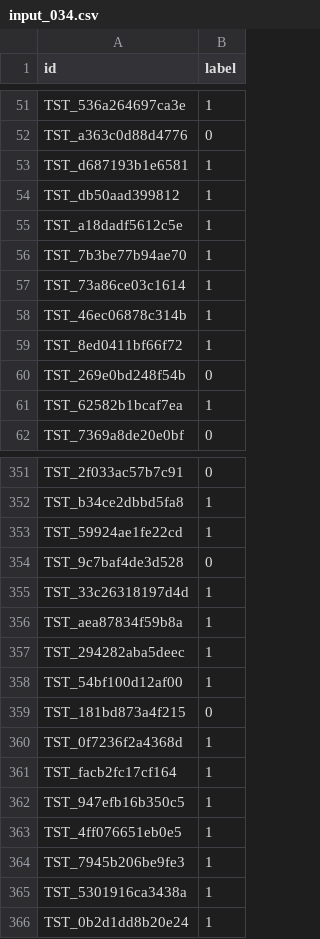
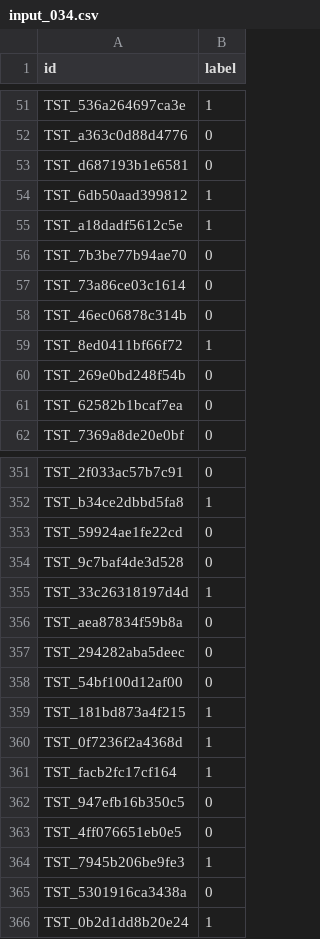
Before and after one commit to plendroik/trendyol-e-ticaret-yarismasi-2026-kaggle, a CSV file: claude_judge_pkg3/outputs/input_034.csv, drawn as a sheet; only a part is shown, gaps mark what is left out; the diff covers the shown part only.

```diff
--- a/claude_judge_pkg3/outputs/input_034.csv
+++ b/claude_judge_pkg3/outputs/input_034.csv
@@ -52,11 +52,11 @@ TST_536a264697ca3e,1
 TST_a363c0d88d4776,0
-TST_d687193b1e6581,1
-TST_db50aad399812,1
+TST_d687193b1e6581,0
+TST_6db50aad399812,1
 TST_a18dadf5612c5e,1
-TST_7b3be77b94ae70,1
-TST_73a86ce03c1614,1
-TST_46ec06878c314b,1
+TST_7b3be77b94ae70,0
+TST_73a86ce03c1614,0
+TST_46ec06878c314b,0
 TST_8ed0411bf66f72,1
 TST_269e0bd248f54b,0
-TST_62582b1bcaf7ea,1
+TST_62582b1bcaf7ea,0
 TST_7369a8de20e0bf,0
@@ -352,15 +352,15 @@ TST_2f033ac57b7c91,0
 TST_b34ce2dbbd5fa8,1
-TST_59924ae1fe22cd,1
+TST_59924ae1fe22cd,0
 TST_9c7baf4de3d528,0
 TST_33c26318197d4d,1
-TST_aea87834f59b8a,1
-TST_294282aba5deec,1
-TST_54bf100d12af00,1
-TST_181bd873a4f215,0
+TST_aea87834f59b8a,0
+TST_294282aba5deec,0
+TST_54bf100d12af00,0
+TST_181bd873a4f215,1
 TST_0f7236f2a4368d,1
 TST_facb2fc17cf164,1
-TST_947efb16b350c5,1
-TST_4ff076651eb0e5,1
+TST_947efb16b350c5,0
+TST_4ff076651eb0e5,0
 TST_7945b206be9fe3,1
-TST_5301916ca3438a,1
+TST_5301916ca3438a,0
 TST_0b2d1dd8b20e24,1
```
Also changed, not shown: 68 edited cells elsewhere in this file, claude_judge_pkg3/outputs/input_033.csv, claude_judge_pkg3/outputs/input_037.csv, 26 other files.
